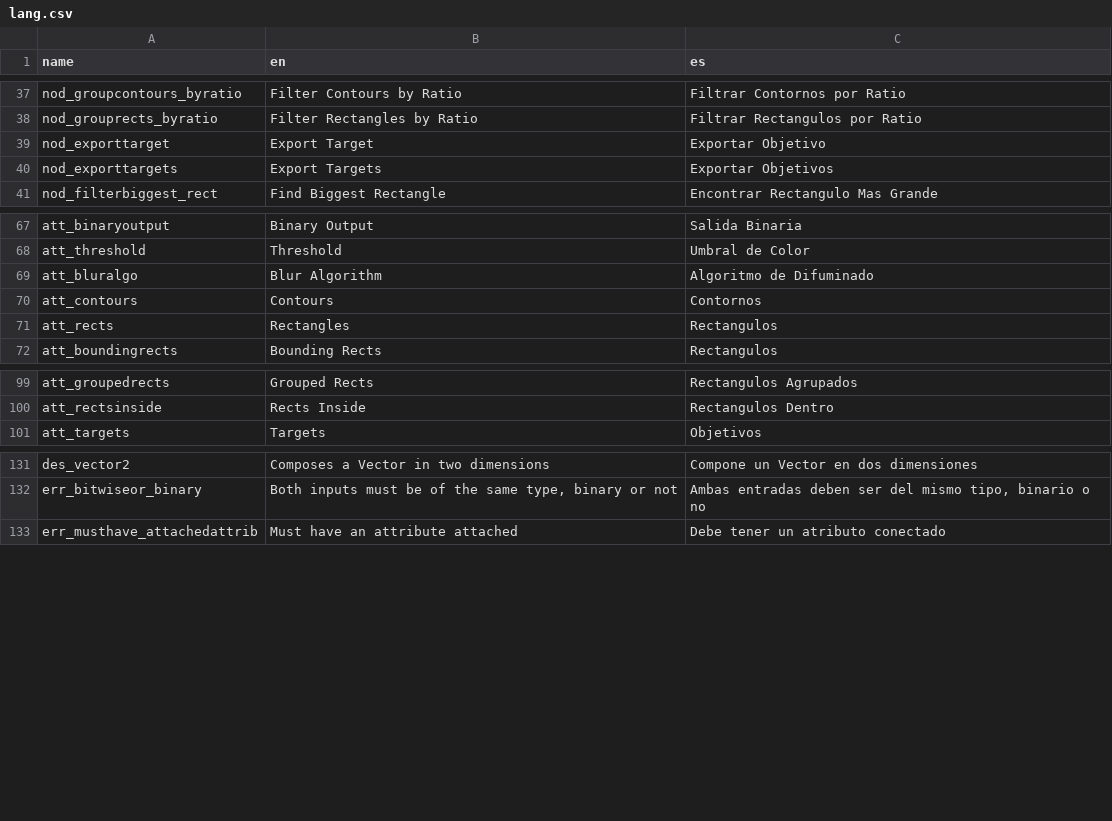
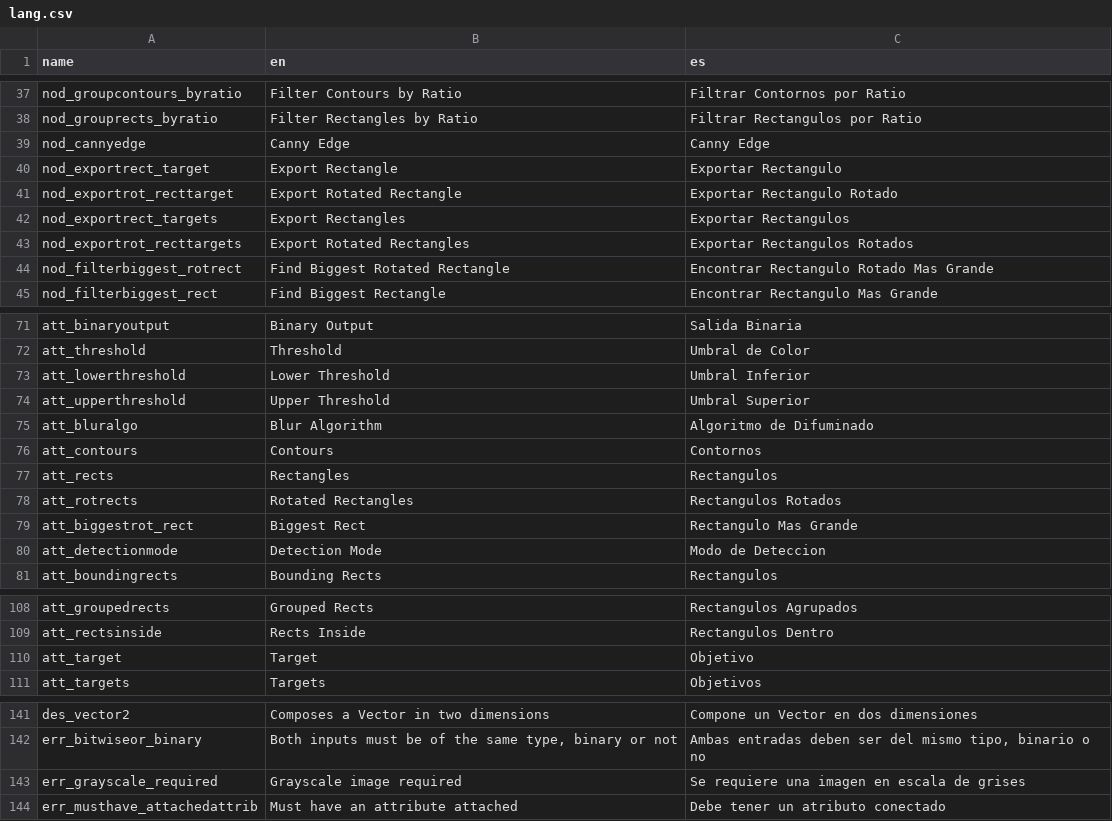
Before and after one commit to deltacv/PaperVision, a CSV file: PaperVision/src/main/resources/lang.csv, drawn as a sheet; only a part is shown, gaps mark what is left out; removed rows and columns are numbered as before the commit, all else as after; the diff covers the shown part only; the diff names each change by its address in the sheet, - before the commit and + after, or states it on an @@ line.

Commit message:
Add support to export multiple (rot) rect targets

```diff
--- a/PaperVision/src/main/resources/lang.csv
+++ b/PaperVision/src/main/resources/lang.csv
-row 39: nod_exporttarget | Export Target | Exportar Objetivo
-row 40: nod_exporttargets | Export Targets | Exportar Objetivos
+row 39: nod_cannyedge | Canny Edge | Canny Edge
+row 40: nod_exportrect_target | Export Rectangle | Exportar Rectangulo
+row 41: nod_exportrot_recttarget | Export Rotated Rectangle | Exportar Rectangulo Rotado
+row 42: nod_exportrect_targets | Export Rectangles | Exportar Rectangulos
+row 43: nod_exportrot_recttargets | Export Rotated Rectangles | Exportar Rectangulos Rotados
+row 44: nod_filterbiggest_rotrect | Find Biggest Rotated Rectangle | Encontrar Rectangulo Rotado Mas Grande
+row 73: att_lowerthreshold | Lower Threshold | Umbral Inferior
+row 74: att_upperthreshold | Upper Threshold | Umbral Superior
+row 78: att_rotrects | Rotated Rectangles | Rectangulos Rotados
+row 79: att_biggestrot_rect | Biggest Rect | Rectangulo Mas Grande
+row 80: att_detectionmode | Detection Mode | Modo de Deteccion
+row 110: att_target | Target | Objetivo
+row 143: err_grayscale_required | Grayscale image required | Se requiere una imagen en escala de grises
```
Also changed, not shown: 2 edited cells elsewhere in this file, 9 other files.
